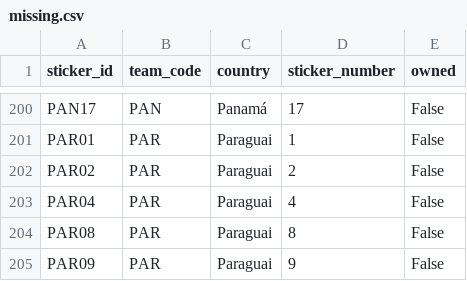
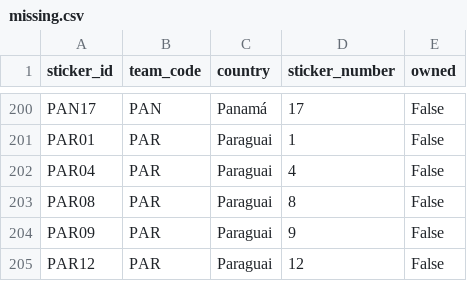
Before and after one commit to RafaSartorel/figurinhas-copa-2026, a CSV file: data/missing.csv, drawn as a sheet; only a part is shown, gaps mark what is left out; the shorter side is filled out with more unchanged rows; the diff names each change by its address in the sheet, - before the commit and + after, or states it on an @@ line.

```diff
--- a/data/missing.csv
+++ b/data/missing.csv
-row 202: PAR02 | PAR | Paraguai | 2 | False
```
Also changed, not shown: data/owned.csv, 6 other files.
